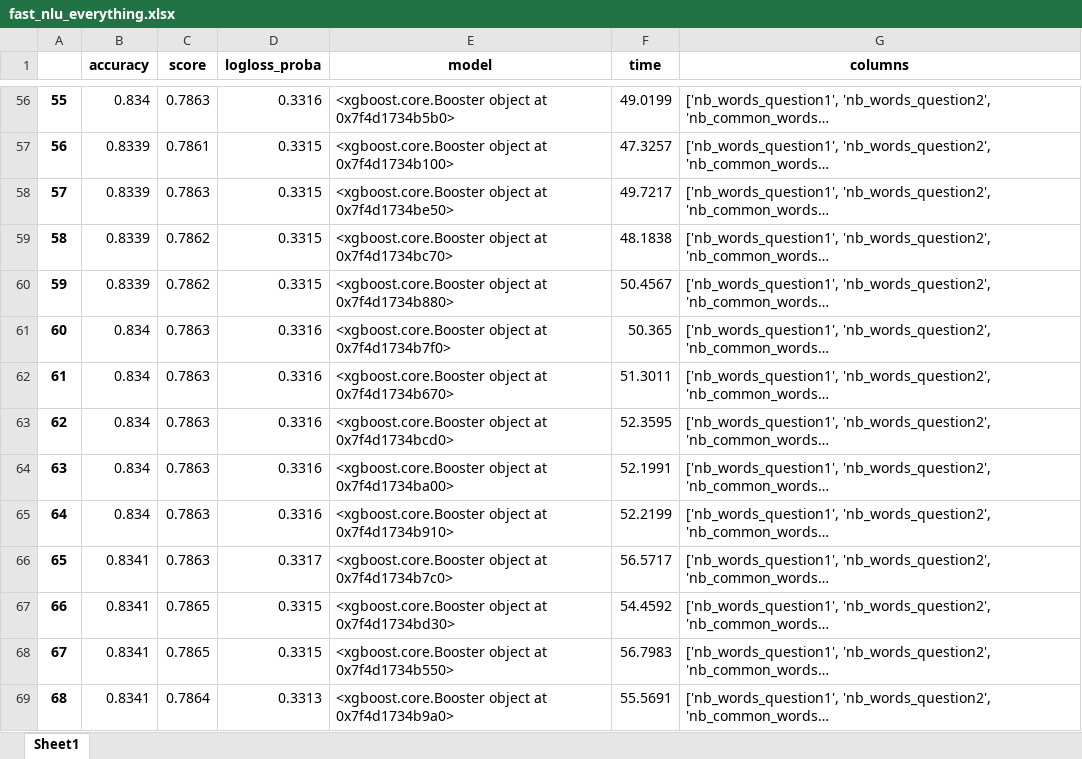
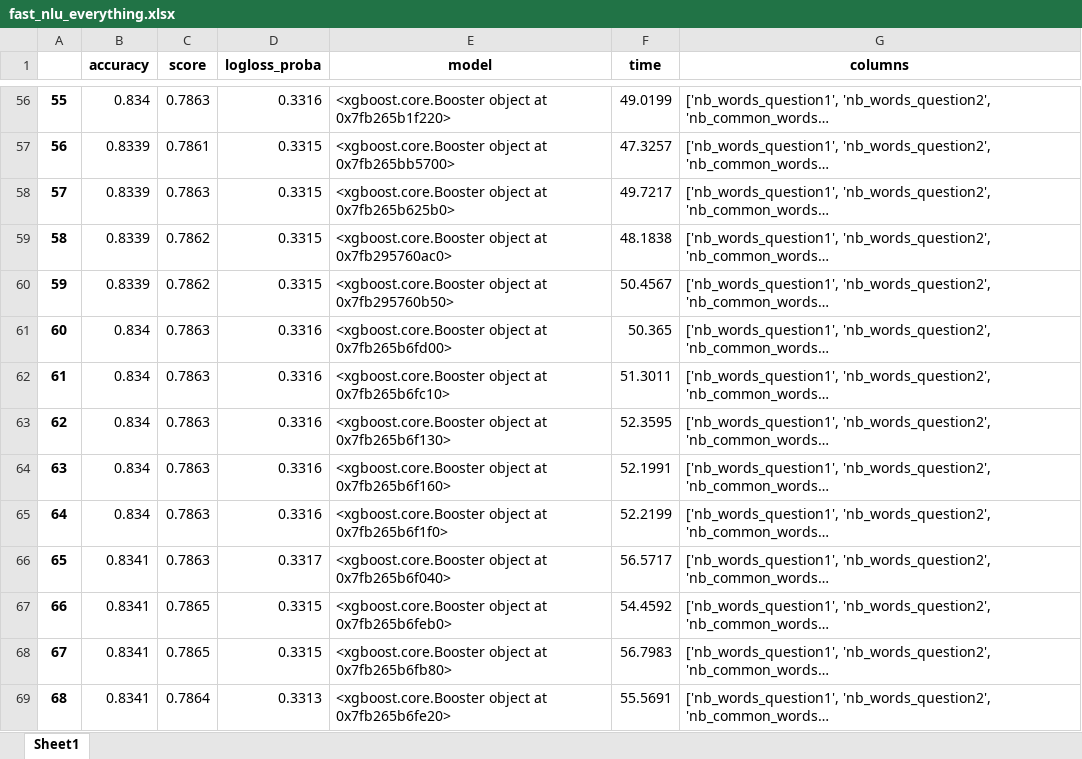
Before and after one commit to acharroux/QuoraPairs, an Excel workbook: fast_nlu/fast_nlu_everything.xlsx, sheet Sheet1, drawn as a sheet; only a part is shown, gaps mark what is left out; long unchanged cells end in …; values as stored, in another font and other column widths than the file's, no borders; the diff covers the shown part only; the diff names each change by its address in the sheet, - before the commit and + after, or states it on an @@ line.

```diff
--- a/fast_nlu/fast_nlu_everything.xlsx (sheet Sheet1)
+++ b/fast_nlu/fast_nlu_everything.xlsx (sheet Sheet1)
-E56 (model): …object at 0x7f4d1734b5b0>
+E56 (model): …object at 0x7fb265b1f220>
-E57 (model): …object at 0x7f4d1734b100>
+E57 (model): …object at 0x7fb265bb5700>
-E58 (model): …object at 0x7f4d1734be50>
+E58 (model): …object at 0x7fb265b625b0>
-E59 (model): …object at 0x7f4d1734bc70>
+E59 (model): …object at 0x7fb295760ac0>
-E60 (model): …object at 0x7f4d1734b880>
+E60 (model): …object at 0x7fb295760b50>
-E61 (model): …object at 0x7f4d1734b7f0>
+E61 (model): …object at 0x7fb265b6fd00>
-E62 (model): …object at 0x7f4d1734b670>
+E62 (model): …object at 0x7fb265b6fc10>
-E63 (model): …object at 0x7f4d1734bcd0>
+E63 (model): …object at 0x7fb265b6f130>
-E64 (model): …object at 0x7f4d1734ba00>
+E64 (model): …object at 0x7fb265b6f160>
-E65 (model): …object at 0x7f4d1734b910>
+E65 (model): …object at 0x7fb265b6f1f0>
-E66 (model): …object at 0x7f4d1734b7c0>
+E66 (model): …object at 0x7fb265b6f040>
-E67 (model): …object at 0x7f4d1734bd30>
+E67 (model): …object at 0x7fb265b6feb0>
-E68 (model): …object at 0x7f4d1734b550>
+E68 (model): …object at 0x7fb265b6fb80>
-E69 (model): …object at 0x7f4d1734b9a0>
+E69 (model): …object at 0x7fb265b6fe20>
```
Also changed, not shown: 201 edited cells elsewhere in this sheet, kaggle_submissions/kaggle_submissions_submissions.xlsx, 14 other files.
